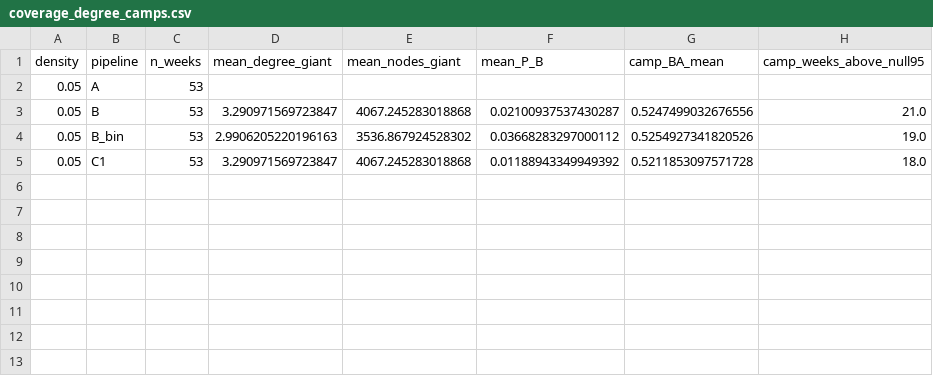
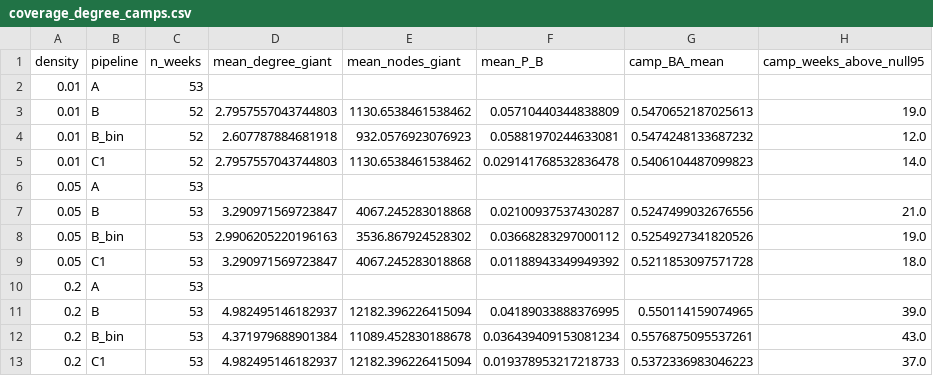
Before and after one commit to KareemElnaghy/Polarization-Network-Analysis, a CSV file: results/llm/final/ladder/coverage_degree_camps.csv, drawn as a sheet; the diff names each change by its address in the sheet, - before the commit and + after, or states it on an @@ line.

```diff
--- a/results/llm/final/ladder/coverage_degree_camps.csv
+++ b/results/llm/final/ladder/coverage_degree_camps.csv
+row 2: 0.01 | A | 53
+row 3: 0.01 | B | 52 | 2.7957557043744803 | 1130.6538461538462 | 0.05710440344838809 | 0.5470652187025613 | 19.0
+row 4: 0.01 | B_bin | 52 | 2.607787884681918 | 932.0576923076923 | 0.05881970244633081 | 0.5474248133687232 | 12.0
+row 5: 0.01 | C1 | 52 | 2.7957557043744803 | 1130.6538461538462 | 0.029141768532836478 | 0.5406104487099823 | 14.0
+row 10: 0.2 | A | 53
+row 11: 0.2 | B | 53 | 4.982495146182937 | 12182.396226415094 | 0.04189033888376995 | 0.550114159074965 | 39.0
+row 12: 0.2 | B_bin | 53 | 4.371979688901384 | 11089.452830188678 | 0.036439409153081234 | 0.5576875095537261 | 43.0
+row 13: 0.2 | C1 | 53 | 4.982495146182937 | 12182.396226415094 | 0.019378953217218733 | 0.5372336983046223 | 37.0
```
Also changed, not shown: results/llm/final/ladder/levels.csv, 3 other files.
